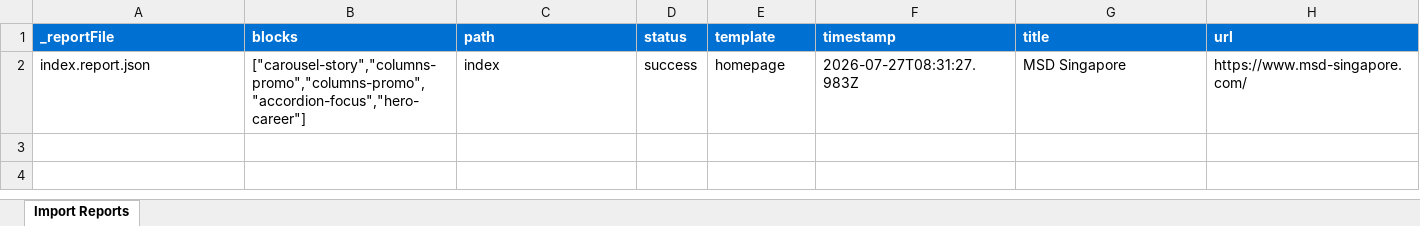
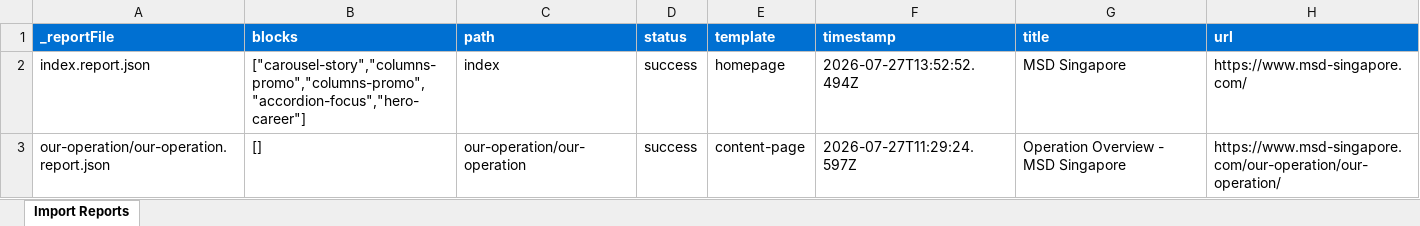
Before and after one commit to nareshrawat-cts/msd-singapore, an Excel workbook: tools/importer/reports/import-homepage.report.xlsx, sheet Import Reports, drawn as a sheet; values as stored, in another font and other column widths than the file's, no borders; the diff names each change by its address in the sheet, - before the commit and + after, or states it on an @@ line.

```diff
--- a/tools/importer/reports/import-homepage.report.xlsx (sheet Import Reports)
+++ b/tools/importer/reports/import-homepage.report.xlsx (sheet Import Reports)
-F2 (timestamp): 2026-07-27T08:31:27.983Z
+F2 (timestamp): 2026-07-27T13:52:52.494Z
+row 3: our-operation/our-operation.report.json | [] | our-operation/our-operation | success | content-page | 2026-07-27T11:29:24.597Z | Operation Overview - MSD Singapore | https://www.msd-singapore.com/our-operation/our-operation/
```
Also changed, not shown: 3 other files.
